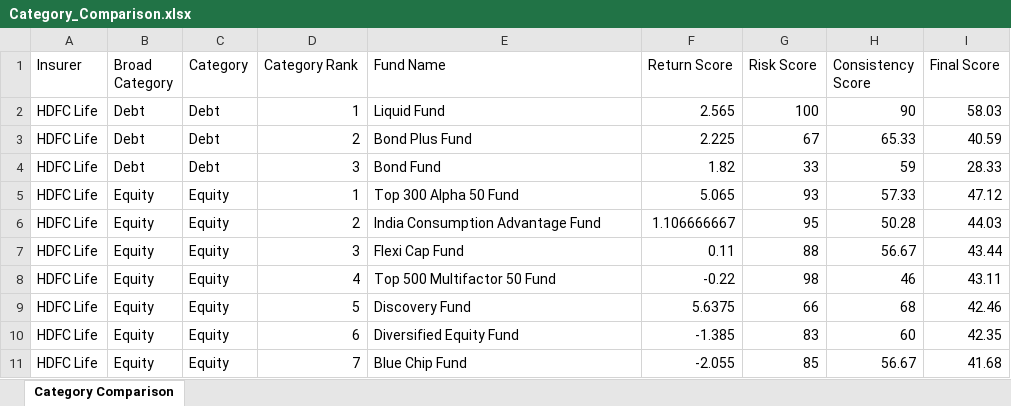
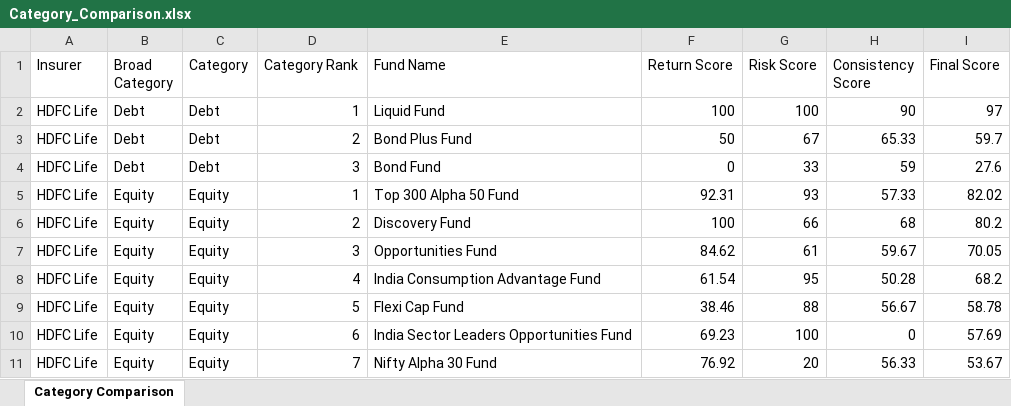
Before and after one commit to ks-krish16/ulip-nav-dashboard, an Excel workbook: algorithm/output_result/category_comparision/Category_Comparison.xlsx, sheet Category Comparison, drawn as a sheet; only a part is shown; values as stored, in another font and other column widths than the file's, no borders; removed rows and columns are numbered as before the commit, all else as after; the diff covers the shown part only; the diff names each change by its address in the sheet, - before the commit and + after, or states it on an @@ line.

```diff
--- a/algorithm/output_result/category_comparision/Category_Comparison.xlsx (sheet Category Comparison)
+++ b/algorithm/output_result/category_comparision/Category_Comparison.xlsx (sheet Category Comparison)
-F2 (Return Score): 2.565
+F2 (Return Score): 100
-I2 (Final Score): 58.03
+I2 (Final Score): 97
-F3 (Return Score): 2.225
+F3 (Return Score): 50
-I3 (Final Score): 40.59
+I3 (Final Score): 59.7
-F4 (Return Score): 1.82
+F4 (Return Score): 0
-I4 (Final Score): 28.33
+I4 (Final Score): 27.6
-F5 (Return Score): 5.065
+F5 (Return Score): 92.31
-I5 (Final Score): 47.12
+I5 (Final Score): 82.02
+row 6: HDFC Life | Equity | Equity | 2 | Discovery Fund | 100 | 66 | 68 | 80.2
+row 7: HDFC Life | Equity | Equity | 3 | Opportunities Fund | 84.62 | 61 | 59.67 | 70.05
-D8 (Category Rank): 2
+D8 (Category Rank): 4
-F8 (Return Score): 1.106666667
+F8 (Return Score): 61.54
-I8 (Final Score): 44.03
+I8 (Final Score): 68.2
-D9 (Category Rank): 3
+D9 (Category Rank): 5
-F9 (Return Score): 0.11
+F9 (Return Score): 38.46
-I9 (Final Score): 43.44
+I9 (Final Score): 58.78
-row 8: HDFC Life | Equity | Equity | 4 | Top 500 Multifactor 50 Fund | -0.22 | 98 | 46 | 43.11
-row 9: HDFC Life | Equity | Equity | 5 | Discovery Fund | 5.6375 | 66 | 68 | 42.46
-E10 (Fund Name): Diversified Equity Fund
+E10 (Fund Name): India Sector Leaders Opportunities Fund
-F10 (Return Score): -1.385
+F10 (Return Score): 69.23
-G10 (Risk Score): 83
+G10 (Risk Score): 100
-H10 (Consistency Score): 60
+H10 (Consistency Score): 0
-I10 (Final Score): 42.35
+I10 (Final Score): 57.69
-E11 (Fund Name): Blue Chip Fund
+E11 (Fund Name): Nifty Alpha 30 Fund
-F11 (Return Score): -2.055
+F11 (Return Score): 76.92
-G11 (Risk Score): 85
+G11 (Risk Score): 20
-H11 (Consistency Score): 56.67
+H11 (Consistency Score): 56.33
-I11 (Final Score): 41.68
+I11 (Final Score): 53.67
```
Also changed, not shown: 8 added rows, 8 removed rows and 206 edited cells elsewhere in this sheet, algorithm/output_result/return_metrics/HDFC_nav_Return_Metrics.xlsx, algorithm/output_result/return_metrics/TATA AIA nav_Return_Metrics.xlsx, 9 other files.
